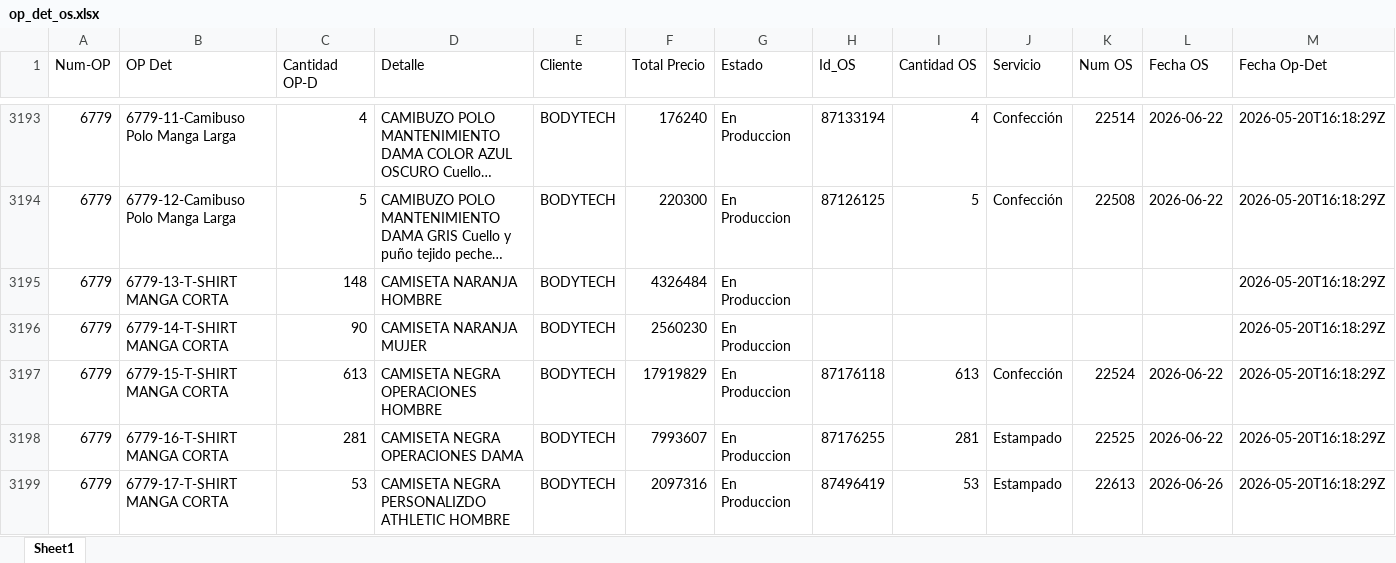
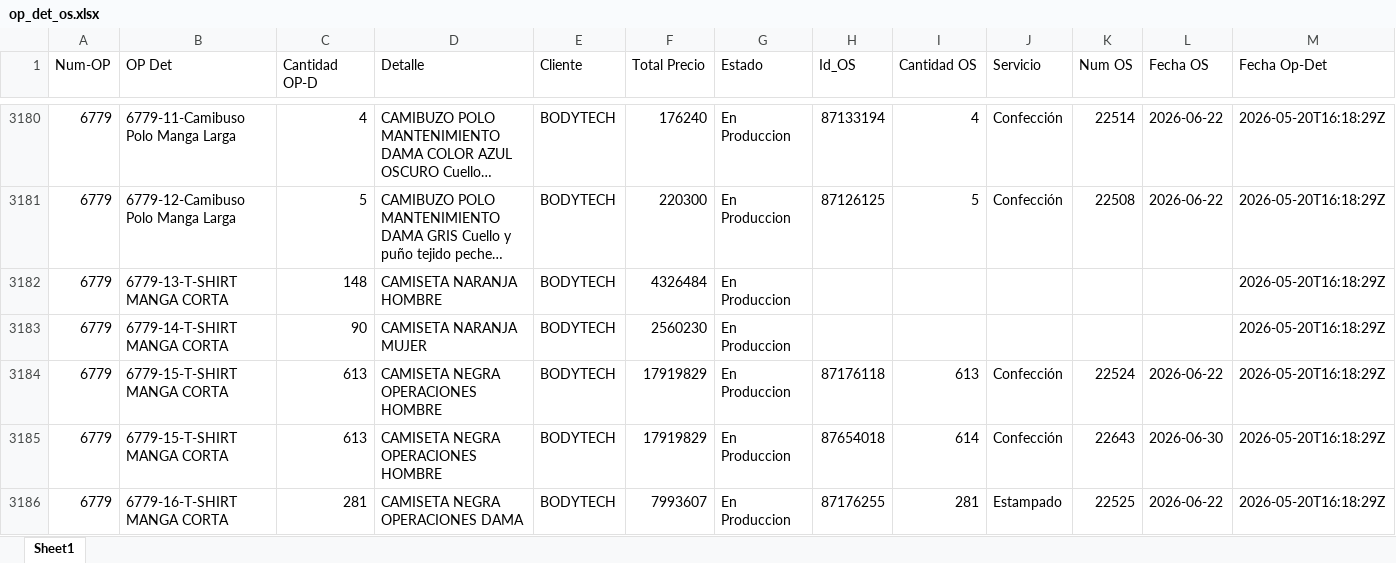
Before and after one commit to LalaSolarteW/actualizacion-ops-produccion, an Excel workbook: op_det_os.xlsx, sheet Sheet1, drawn as a sheet; only a part is shown, gaps mark what is left out; the shorter side is filled out with more unchanged rows; long unchanged cells end in …; values as stored, in another font and other column widths than the file's, no borders; rows hold the shown columns only; the diff covers the shown part only; the diff names each change by its address in the sheet, - before the commit and + after, or states it on an @@ line.

```diff
--- a/op_det_os.xlsx (sheet Sheet1)
+++ b/op_det_os.xlsx (sheet Sheet1)
+row 3185: 6779 | 6779-15-T-SHIRT MANGA CORTA | 613 | CAMISETA NEGRA OPERACIONES HOMBRE | BODYTECH | 17919829 | En Produccion | 87654018 | 614 | Confección | 22643 | 2026-06-30 | 2026-05-20T16:18:29Z
```
Also changed, not shown: 34 added rows, 16 removed rows and 40 edited cells elsewhere in this sheet, op_det_completo.xlsx.
